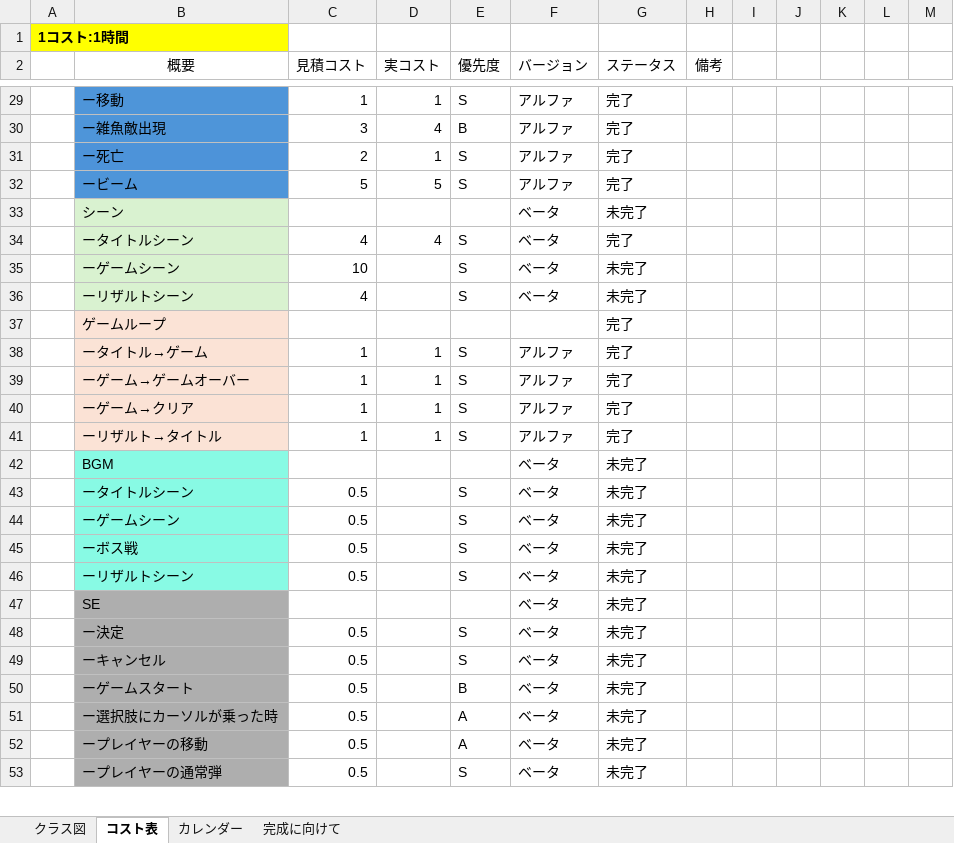
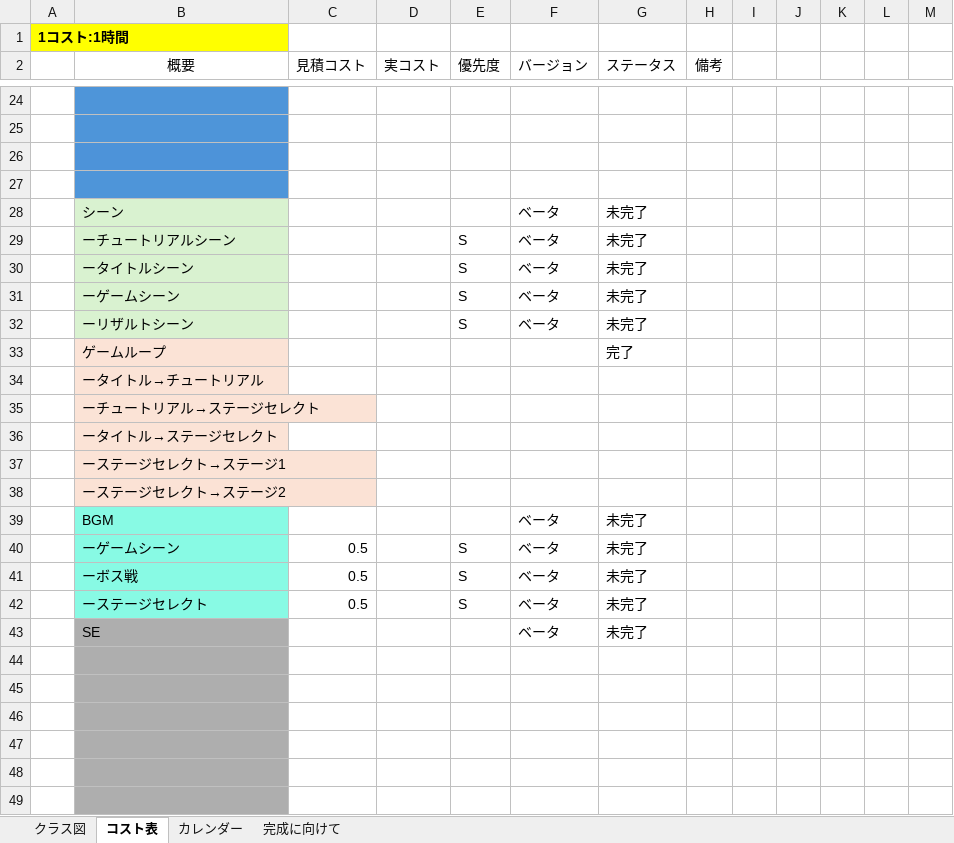
Before and after one commit to 13ko13/NovaWing, an Excel workbook: NovaWing_詳細.xlsx, sheet コスト表, drawn as a sheet; only a part is shown, gaps mark what is left out; values as stored, in another font and other column widths than the file's, no borders; table styles not drawn; removed rows and columns are numbered as before the commit, all else as after; the diff covers the shown part only; the diff names each change by its address in the sheet, - before the commit and + after, or states it on an @@ line.

Commit message:
エクセル更新

```diff
--- a/NovaWing_詳細.xlsx (sheet コスト表)
+++ b/NovaWing_詳細.xlsx (sheet コスト表)
-row 24:  | ー移動 | 1 | 1 | S | アルファ | 完了
+row 24: (empty)
-row 25:  | ー雑魚敵出現 | 3 | 4 | B | アルファ | 完了
+row 25: (empty)
-row 26:  | ー死亡 | 2 | 1 | S | アルファ | 完了
+row 26: (empty)
-row 27:  | ービーム | 5 | 5 | S | アルファ | 完了
+row 27: (empty)
+row 29:  | ーチュートリアルシーン |  |  | S | ベータ | 未完了
-C30 (見積コスト): 4
+C30 (見積コスト): (empty)
-D30 (実コスト): 4
+D30 (実コスト): (empty)
-G30 (ステータス): 完了
+G30 (ステータス): 未完了
-C31 (見積コスト): 10
+C31 (見積コスト): (empty)
-C32 (見積コスト): 4
+C32 (見積コスト): (empty)
-row 38:  | ータイトル→ゲーム | 1 | 1 | S | アルファ | 完了
-row 39:  | ーゲーム→ゲームオーバー | 1 | 1 | S | アルファ | 完了
-row 40:  | ーゲーム→クリア | 1 | 1 | S | アルファ | 完了
-row 41:  | ーリザルト→タイトル | 1 | 1 | S | アルファ | 完了
+row 34:  | ータイトル→チュートリアル
+row 35:  | ーチュートリアル→ステージセレクト
+row 36:  | ータイトル→ステージセレクト
+row 37:  | ーステージセレクト→ステージ1
+row 38:  | ーステージセレクト→ステージ2
-row 43:  | ータイトルシーン | 0.5 |  | S | ベータ | 未完了
-B42 (概要): ーリザルトシーン
+B42 (概要): ーステージセレクト
-row 44:  | ー決定 | 0.5 |  | S | ベータ | 未完了
+row 44: (empty)
-row 45:  | ーキャンセル | 0.5 |  | S | ベータ | 未完了
+row 45: (empty)
-row 46:  | ーゲームスタート | 0.5 |  | B | ベータ | 未完了
+row 46: (empty)
-row 47:  | ー選択肢にカーソルが乗った時 | 0.5 |  | A | ベータ | 未完了
+row 47: (empty)
-row 48:  | ープレイヤーの移動 | 0.5 |  | A | ベータ | 未完了
+row 48: (empty)
-row 49:  | ープレイヤーの通常弾 | 0.5 |  | S | ベータ | 未完了
+row 49: (empty)
```
Also changed, not shown: 27 added rows, 36 removed rows, 91 edited cells and cell formats elsewhere in this sheet, formulas that keep their value.
